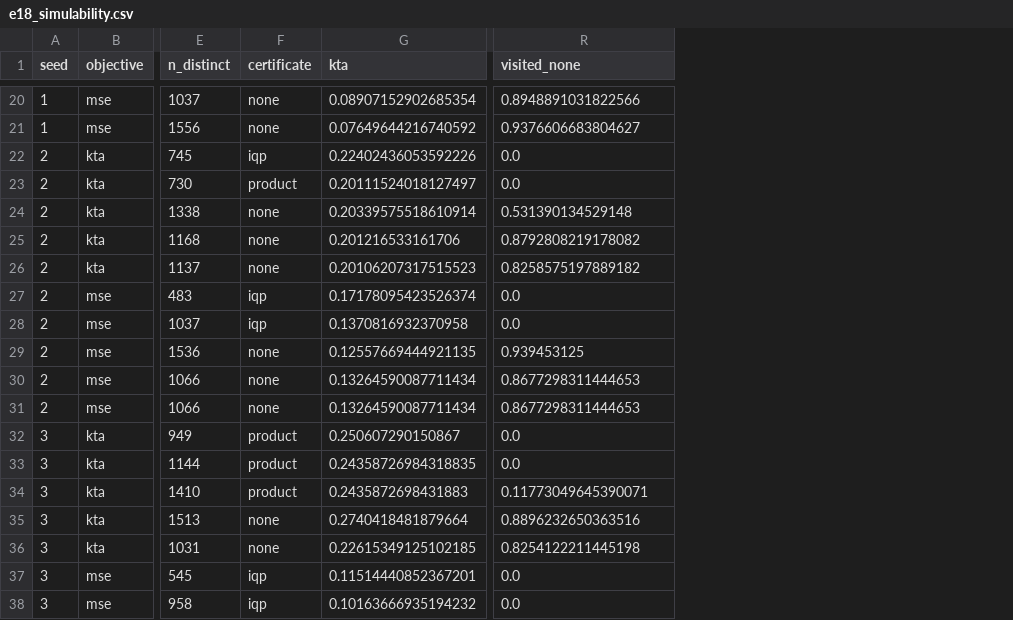
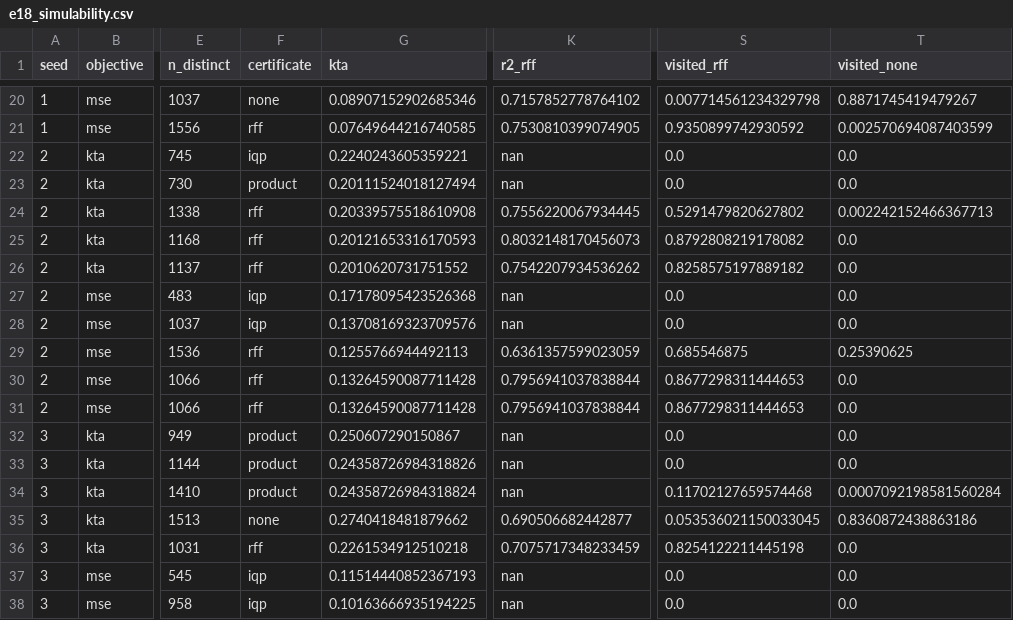
Before and after one commit to yanihaouchine/qksearch, a CSV file: results/e18_simulability.csv, drawn as a sheet; only a part is shown, gaps mark what is left out; addresses are those after the commit; the diff covers the shown part only; the diff names each change by its address in the sheet, - before the commit and + after, or states it on an @@ line.

Commit message:
add the random fourier transform to the certificate of simulability

```diff
--- a/results/e18_simulability.csv
+++ b/results/e18_simulability.csv
+column K (r2_rff), rows 20-38: 0.7157852778764102 | 0.7530810399074905 | nan | nan | 0.7556220067934445 | 0.8032148170456073 | 0.7542207934536262 | nan | nan | 0.6361357599023059 | 0.7956941037838844 | 0.7956941037838844 | nan | nan | nan | 0.690506682442877 | 0.7075717348233459 | nan | nan
+column S (visited_rff), rows 20-38: 0.007714561234329798 | 0.9350899742930592 | 0.0 | 0.0 | 0.5291479820627802 | 0.8792808219178082 | 0.8258575197889182 | 0.0 | 0.0 | 0.685546875 | 0.8677298311444653 | 0.8677298311444653 | 0.0 | 0.0 | 0.11702127659574468 | 0.053536021150033045 | 0.8254122211445198 | 0.0 | 0.0
-G20 (kta): 0.08907152902685354
+G20 (kta): 0.08907152902685346
-T20 (visited_none): 0.8948891031822566
+T20 (visited_none): 0.8871745419479267
-F21 (certificate): none
+F21 (certificate): rff
-G21 (kta): 0.07649644216740592
+G21 (kta): 0.07649644216740585
-T21 (visited_none): 0.9376606683804627
+T21 (visited_none): 0.002570694087403599
-G22 (kta): 0.22402436053592226
+G22 (kta): 0.2240243605359221
-G23 (kta): 0.20111524018127497
+G23 (kta): 0.20111524018127494
-F24:F26 (certificate): none
+F24:F26 (certificate): rff
-G24 (kta): 0.20339575518610914
+G24 (kta): 0.20339575518610908
-T24 (visited_none): 0.531390134529148
+T24 (visited_none): 0.002242152466367713
-G25 (kta): 0.201216533161706
+G25 (kta): 0.20121653316170593
-T25 (visited_none): 0.8792808219178082
+T25 (visited_none): 0.0
-G26 (kta): 0.20106207317515523
+G26 (kta): 0.2010620731751552
-T26 (visited_none): 0.8258575197889182
+T26 (visited_none): 0.0
-G27 (kta): 0.17178095423526374
+G27 (kta): 0.17178095423526368
-G28 (kta): 0.1370816932370958
+G28 (kta): 0.13708169323709576
-F29:F31 (certificate): none
+F29:F31 (certificate): rff
-G29 (kta): 0.12557669444921135
+G29 (kta): 0.1255766944492113
-T29 (visited_none): 0.939453125
+T29 (visited_none): 0.25390625
-G30:G31 (kta): 0.13264590087711434
+G30:G31 (kta): 0.13264590087711428
-T30:T31 (visited_none): 0.8677298311444653
+T30:T31 (visited_none): 0.0
-G33 (kta): 0.24358726984318835
+G33 (kta): 0.24358726984318826
-G34 (kta): 0.2435872698431883
+G34 (kta): 0.24358726984318824
-T34 (visited_none): 0.11773049645390071
+T34 (visited_none): 0.0007092198581560284
-G35 (kta): 0.2740418481879664
+G35 (kta): 0.2740418481879662
-T35 (visited_none): 0.8896232650363516
+T35 (visited_none): 0.8360872438863186
-F36 (certificate): none
+F36 (certificate): rff
-G36 (kta): 0.22615349125102185
+G36 (kta): 0.2261534912510218
-T36 (visited_none): 0.8254122211445198
+T36 (visited_none): 0.0
-G37 (kta): 0.11514440852367201
+G37 (kta): 0.11514440852367193
-G38 (kta): 0.10163666935194232
+G38 (kta): 0.10163666935194225
```
Also changed, not shown: 154 edited cells elsewhere in this file, 7 other files.
